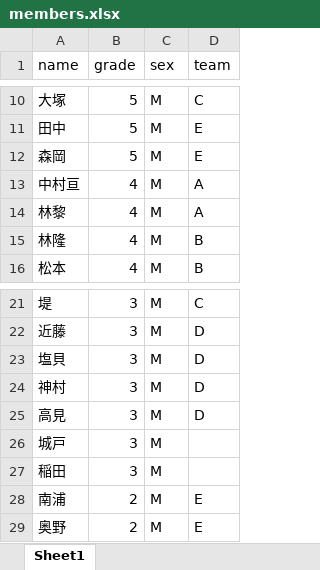
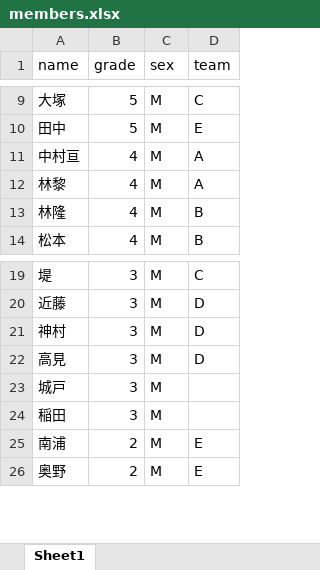
Before and after one commit to Hinoki-Sugita/hinoki-streamlit-app, an Excel workbook: members.xlsx, sheet Sheet1, drawn as a sheet; only a part is shown, gaps mark what is left out; values as stored, in another font and other column widths than the file's, no borders; the diff covers the shown part only; the diff names each change by its address in the sheet, - before the commit and + after, or states it on an @@ line.

```diff
--- a/members.xlsx (sheet Sheet1)
+++ b/members.xlsx (sheet Sheet1)
-row 12: 森岡 | 5 | M | E
-row 23: 塩貝 | 3 | M | D
```
Also changed, not shown: 9 removed rows and 1 edited cell elsewhere in this sheet, 1 other file.
